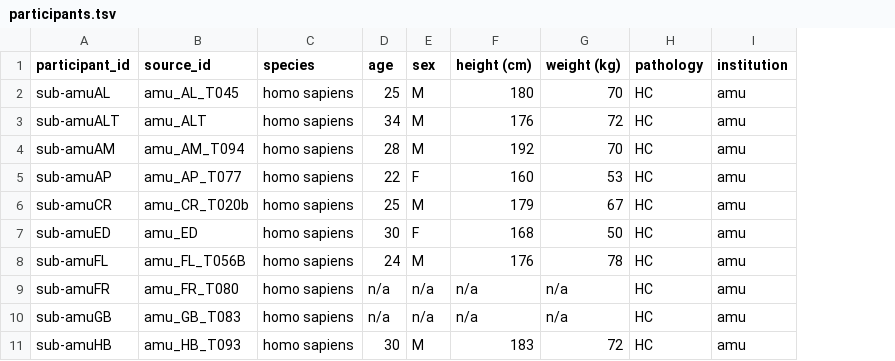
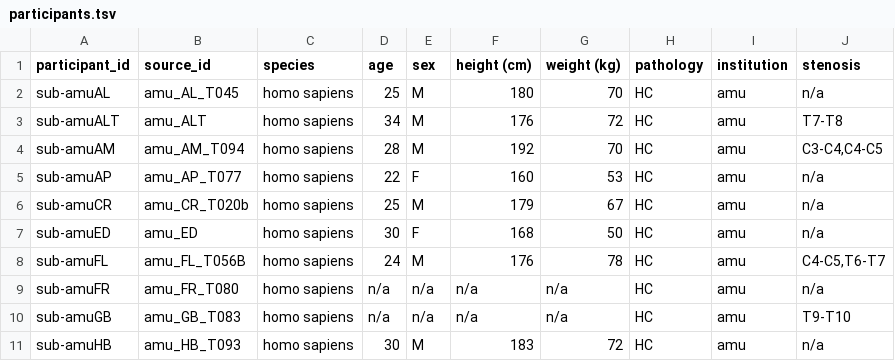
Before and after one commit to OpenNeuroDatasets/ds005616, a TSV file: participants.tsv, drawn as a sheet; only a part is shown; the diff names each change by its address in the sheet, - before the commit and + after, or states it on an @@ line.

```diff
--- a/participants.tsv
+++ b/participants.tsv
+column J (stenosis), rows 2-11: n/a | T7-T8 | C3-C4,C4-C5 | n/a | n/a | n/a | C4-C5,T6-T7 | n/a | T9-T10 | n/a
```
Also changed, not shown: 1 other file.
